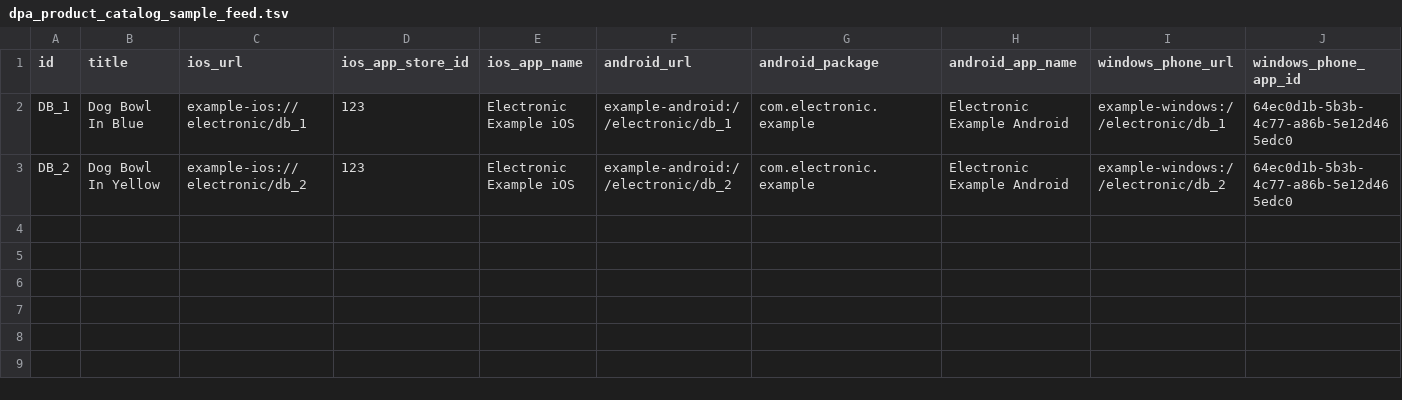
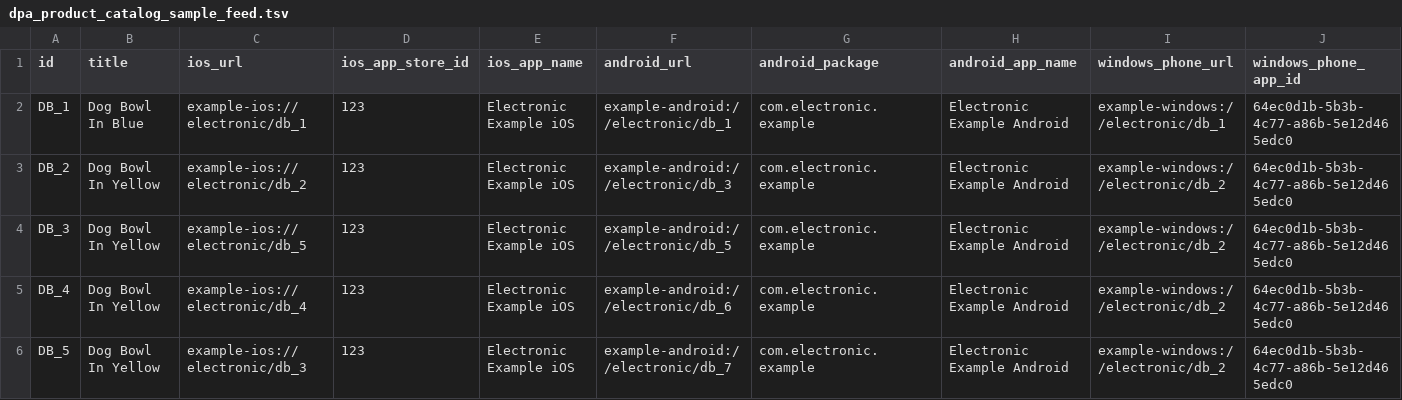
Before and after one commit to EugeneStogniyKenshoo/IOE, a TSV file: dpa_product_catalog_sample_feed.tsv, drawn as a sheet; only a part is shown; rows hold the shown columns only; the diff names each change by its address in the sheet, - before the commit and + after, or states it on an @@ line.

Commit message:
Update feed

```diff
--- a/dpa_product_catalog_sample_feed.tsv
+++ b/dpa_product_catalog_sample_feed.tsv
-F3 (android_url): example-android://electronic/db_2
+F3 (android_url): example-android://electronic/db_3
+row 4: DB_3 | Dog Bowl In Yellow | example-ios://electronic/db_5 | 123 | Electronic Example iOS | example-android://electronic/db_5 | com.electronic.example | Electronic Example Android | example-windows://electronic/db_2 | 64ec0d1b-5b3b-4c77-a86b-5e12d465edc0
+row 5: DB_4 | Dog Bowl In Yellow | example-ios://electronic/db_4 | 123 | Electronic Example iOS | example-android://electronic/db_6 | com.electronic.example | Electronic Example Android | example-windows://electronic/db_2 | 64ec0d1b-5b3b-4c77-a86b-5e12d465edc0
+row 6: DB_5 | Dog Bowl In Yellow | example-ios://electronic/db_3 | 123 | Electronic Example iOS | example-android://electronic/db_7 | com.electronic.example | Electronic Example Android | example-windows://electronic/db_2 | 64ec0d1b-5b3b-4c77-a86b-5e12d465edc0
```
